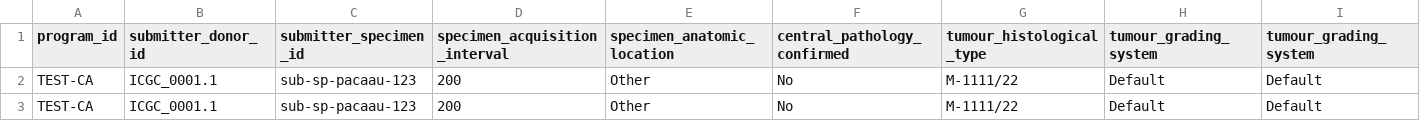
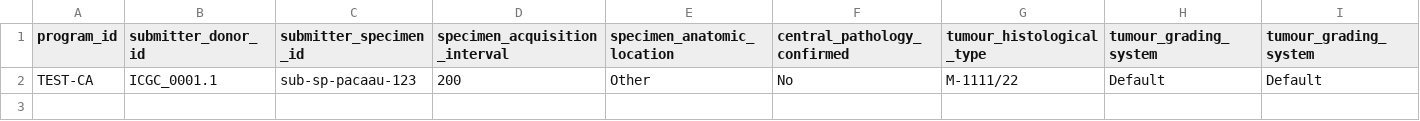
Before and after one commit to icgc-argo/argo-clinical, a TSV file: sampleFiles/clinical/specimen.tsv, drawn as a sheet; only a part is shown; rows hold the shown columns only; the diff names each change by its address in the sheet, - before the commit and + after, or states it on an @@ line.

```diff
--- a/sampleFiles/clinical/specimen.tsv
+++ b/sampleFiles/clinical/specimen.tsv
-row 3: TEST-CA | ICGC_0001.1 | sub-sp-pacaau-123 | 200 | Other | No | M-1111/22 | Default | Default
```
Also changed, not shown: sampleFiles/clinical/chemotherapy.tsv, 2 other files.
